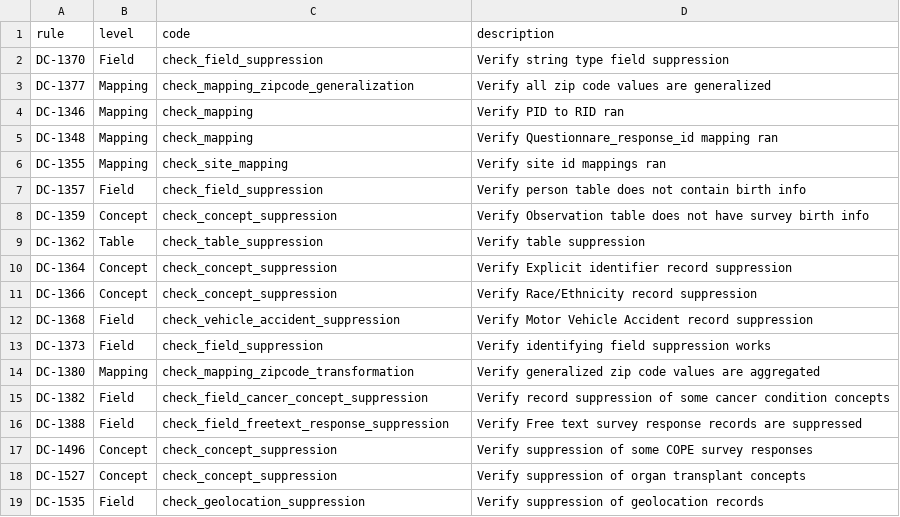
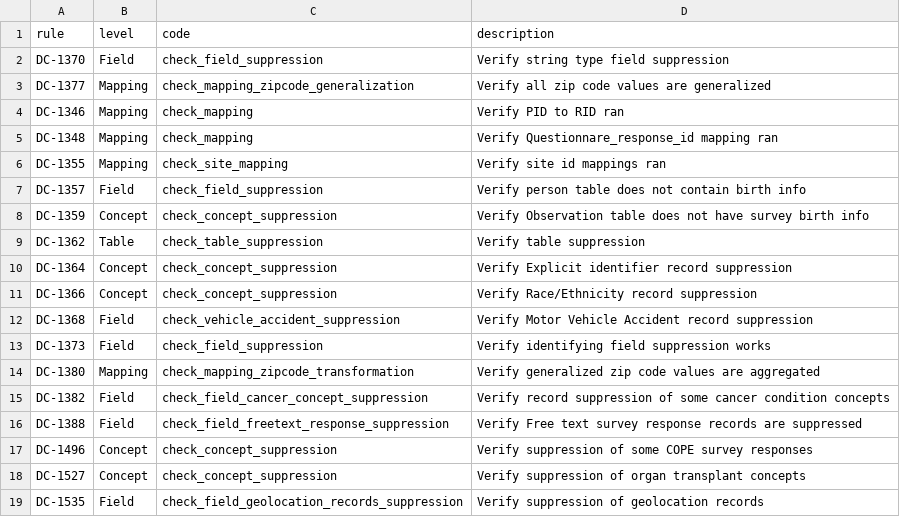
Before and after one commit to all-of-us/curation, a CSV file: data_steward/analytics/cdr_ops/controlled_tier_qc/csv/Controlled_Tier_Check_Description.csv, drawn as a sheet.

Commit message:
Change function code calling geolocation suppression

```diff
--- a/data_steward/analytics/cdr_ops/controlled_tier_qc/csv/Controlled_Tier_Check_Description.csv
+++ b/data_steward/analytics/cdr_ops/controlled_tier_qc/csv/Controlled_Tier_Check_Description.csv
@@ -18,2 +18,2 @@ DC-1496,Concept,check_concept_suppression,Verify suppression of some COPE survey
 DC-1527,Concept,check_concept_suppression,Verify suppression of organ transplant concepts
-DC-1535,Field,check_geolocation_suppression,Verify suppression of geolocation records
+DC-1535,Field,check_field_geolocation_records_suppression,Verify suppression of geolocation records
```
Also changed, not shown: 1 other file.
